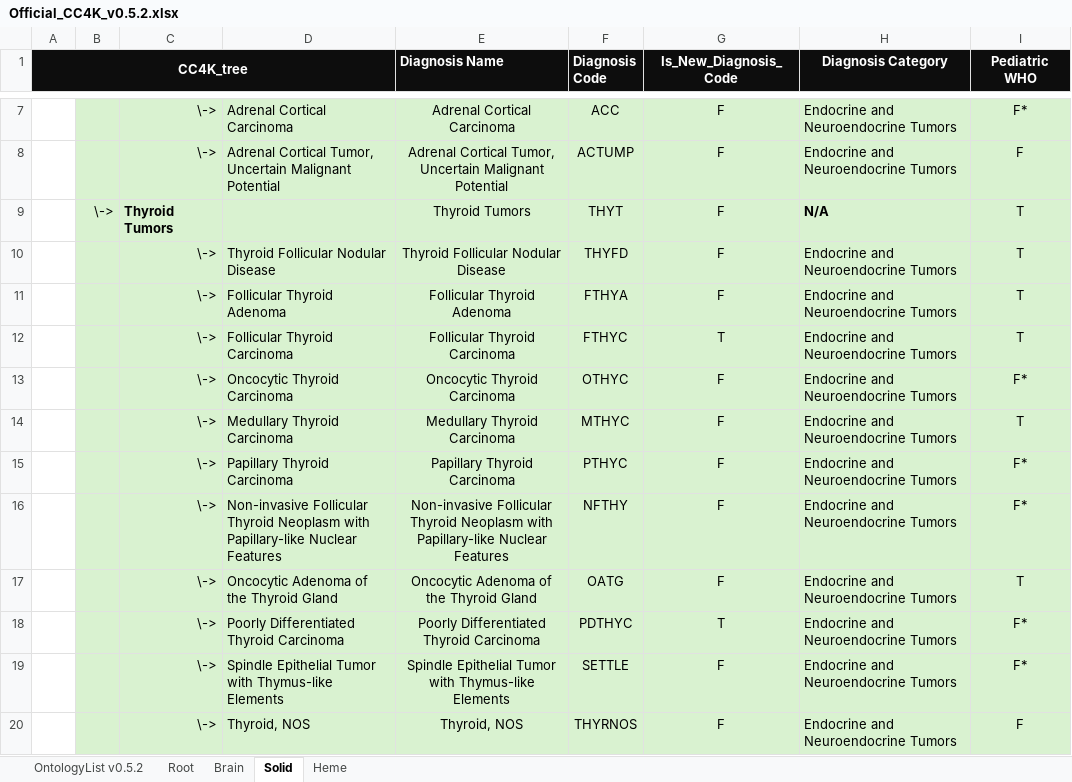
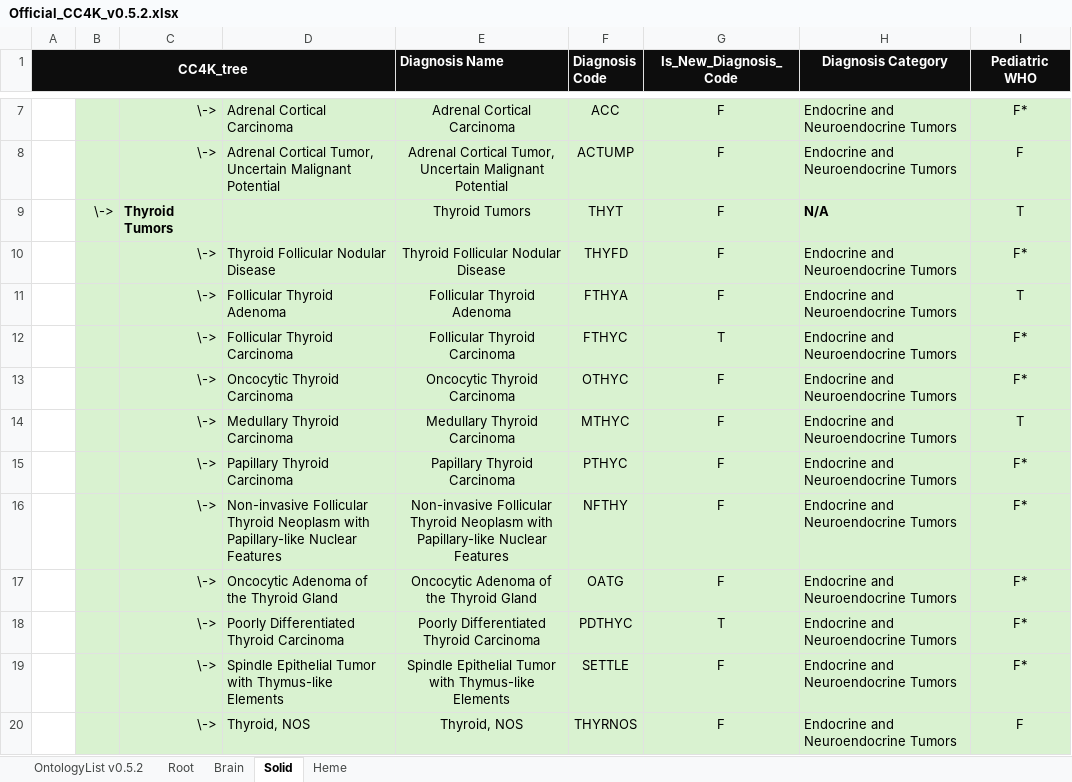
Before and after one commit to stjudecloud/docs, an Excel workbook: public/files/cc4k/Official_CC4K_v0.5.2.xlsx, sheet Solid, drawn as a sheet; only a part is shown, gaps mark what is left out; values as stored, in another font and other column widths than the file's, no borders; charts and pictures and conditional formats not drawn; the diff covers the shown part only; the diff names each change by its address in the sheet, - before the commit and + after, or states it on an @@ line.

```diff
--- a/public/files/cc4k/Official_CC4K_v0.5.2.xlsx (sheet Solid)
+++ b/public/files/cc4k/Official_CC4K_v0.5.2.xlsx (sheet Solid)
-I10 (Pediatric WHO): T
+I10 (Pediatric WHO): F*
-I12 (Pediatric WHO): T
+I12 (Pediatric WHO): F*
-I17 (Pediatric WHO): T
+I17 (Pediatric WHO): F*
```
Also changed, not shown: 1 removed row and 29 edited cells elsewhere in this sheet, sheet OntologyList v0.5.2, sheet Heme, formulas that keep their value, charts or pictures, 1 other file.
